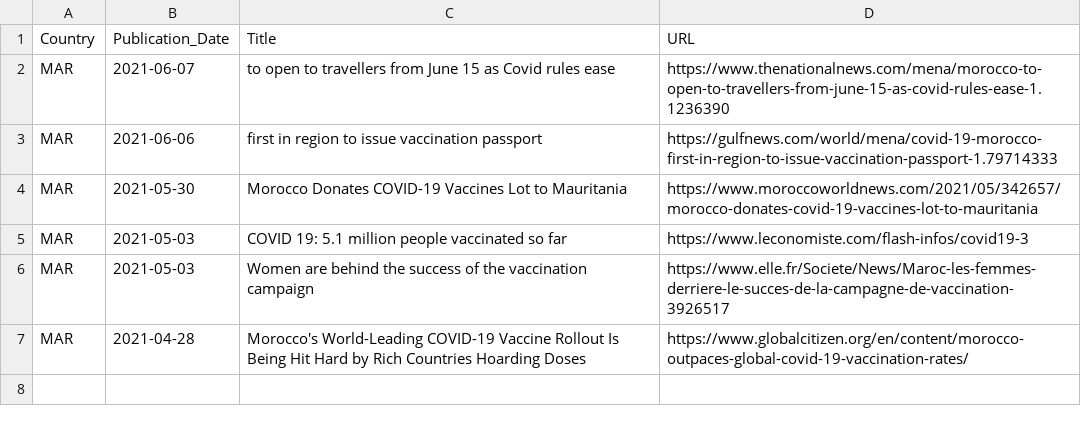
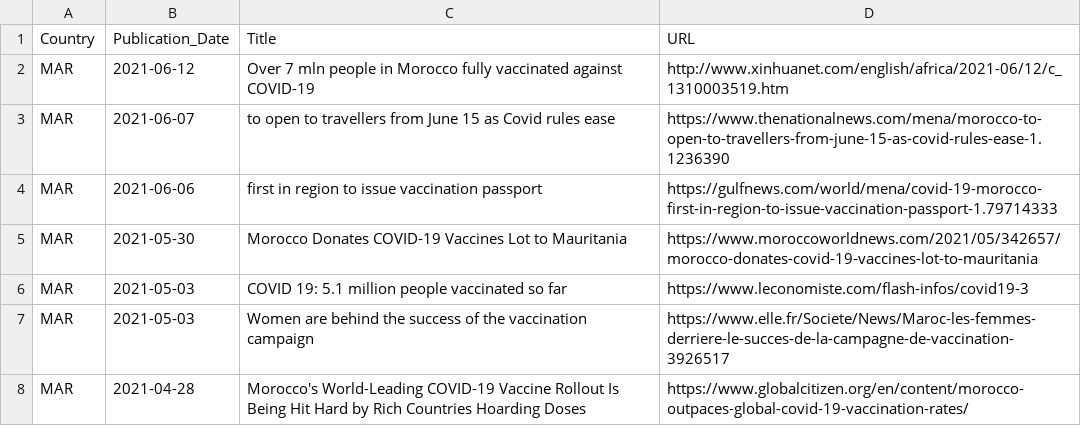
Before and after one commit to inception-labs/covid-vaccine-mena, a CSV file: Media/MAR.csv, drawn as a sheet; the diff names each change by its address in the sheet, - before the commit and + after, or states it on an @@ line.

Commit message:
Update MAR.csv

```diff
--- a/Media/MAR.csv
+++ b/Media/MAR.csv
+row 2: MAR | 2021-06-12 | Over 7 mln people in Morocco fully vaccinated against COVID-19 | http://www.xinhuanet.com/english/africa/2021-06/12/c_1310003519.htm
```
